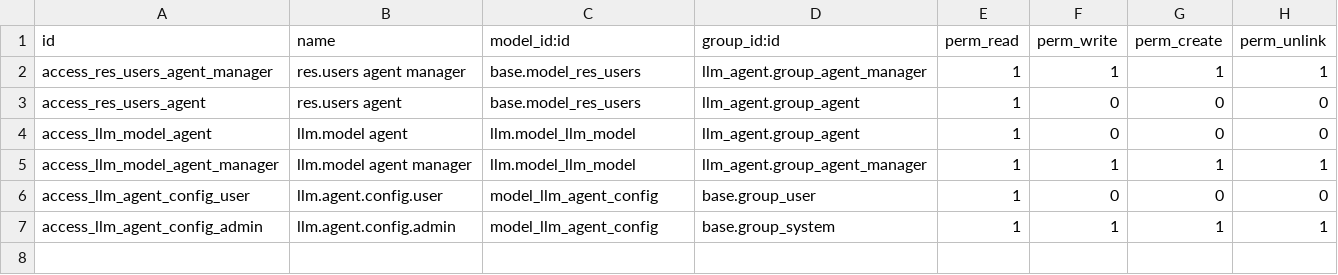
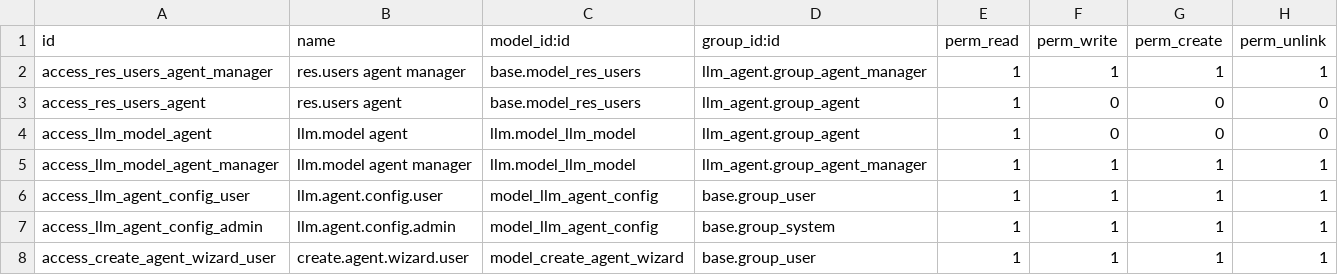
Before and after one commit to eugenechabanov/odoo-llm, a CSV file: llm_agent/security/ir.model.access.csv, drawn as a sheet.

Commit message:
create agent via wizard

```diff
--- a/llm_agent/security/ir.model.access.csv
+++ b/llm_agent/security/ir.model.access.csv
@@ -5,3 +5,4 @@ access_llm_model_agent,llm.model agent,llm.model_llm_model,llm_agent.group_agent
 access_llm_model_agent_manager,llm.model agent manager,llm.model_llm_model,llm_agent.group_agent_manager,1,1,1,1
-access_llm_agent_config_user,llm.agent.config.user,model_llm_agent_config,base.group_user,1,0,0,0
+access_llm_agent_config_user,llm.agent.config.user,model_llm_agent_config,base.group_user,1,1,1,1
 access_llm_agent_config_admin,llm.agent.config.admin,model_llm_agent_config,base.group_system,1,1,1,1
+access_create_agent_wizard_user,create.agent.wizard.user,model_create_agent_wizard,base.group_user,1,1,1,1
```
Also changed, not shown: 6 other files.
